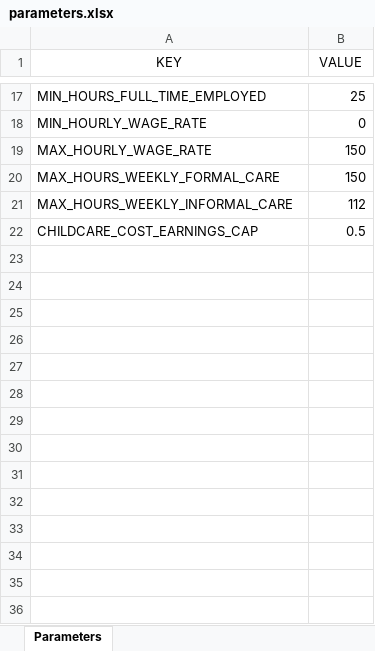
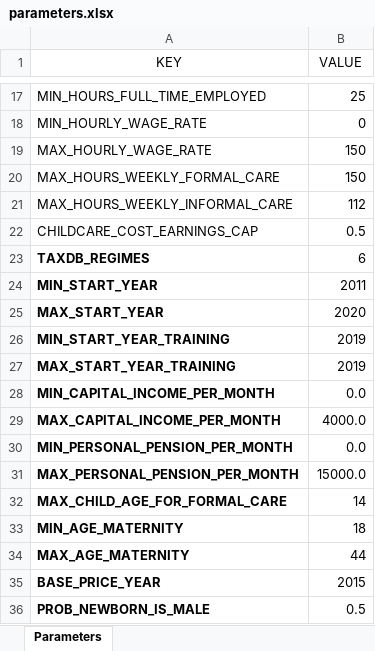
Before and after one commit to centreformicrosimulation/SimPathsEU, an Excel workbook: input/EL/parameters.xlsx, sheet Parameters, drawn as a sheet; only a part is shown, gaps mark what is left out; values as stored, in another font and other column widths than the file's, no borders; the diff names each change by its address in the sheet, - before the commit and + after, or states it on an @@ line.

Commit message:
Now, all the country-specific parameters are set using the appropriate input country folder; all the necessary country-specific parameters are overwritten using the parameters.xlsx; column numbers parameters are loaded from columns_number_parameters.xlsx

```diff
--- a/input/EL/parameters.xlsx (sheet Parameters)
+++ b/input/EL/parameters.xlsx (sheet Parameters)
+row 23: TAXDB_REGIMES | 6
+row 24: MIN_START_YEAR | 2011
+row 25: MAX_START_YEAR | 2020
+row 26: MIN_START_YEAR_TRAINING | 2019
+row 27: MAX_START_YEAR_TRAINING | 2019
+row 28: MIN_CAPITAL_INCOME_PER_MONTH | 0.0
+row 29: MAX_CAPITAL_INCOME_PER_MONTH | 4000.0
+row 30: MIN_PERSONAL_PENSION_PER_MONTH | 0.0
+row 31: MAX_PERSONAL_PENSION_PER_MONTH | 15000.0
+row 32: MAX_CHILD_AGE_FOR_FORMAL_CARE | 14
+row 33: MIN_AGE_MATERNITY | 18
+row 34: MAX_AGE_MATERNITY | 44
+row 35: BASE_PRICE_YEAR | 2015
+row 36: PROB_NEWBORN_IS_MALE | 0.5
```
Also changed, not shown: input/HU/parameters.xlsx, input/IT/parameters.xlsx, 6 other files.
